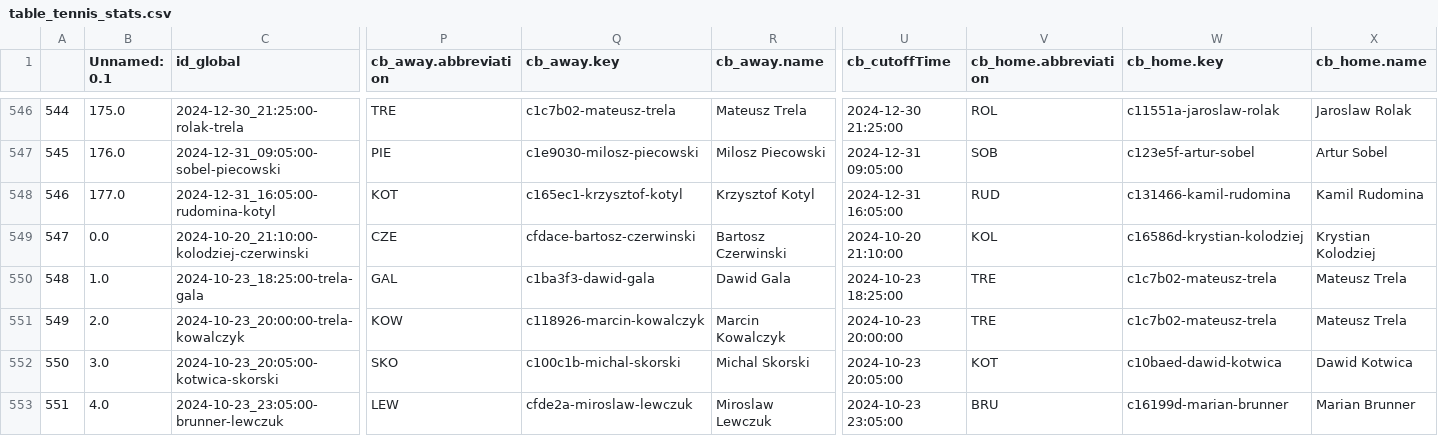
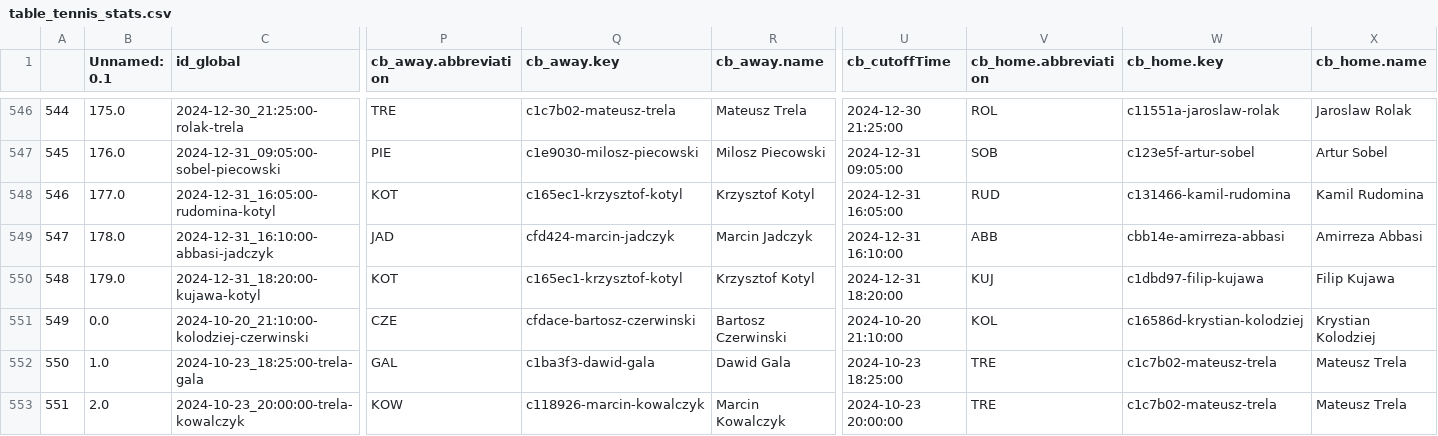
Before and after one commit to abelarregui/faustostats, a CSV file: faustostats/data/db/table_tennis_stats.csv, drawn as a sheet; only a part is shown, gaps mark what is left out; the shorter side is filled out with more unchanged rows; addresses are those after the commit; rows hold the shown columns only; the diff names each change by its address in the sheet, - before the commit and + after, or states it on an @@ line.

Commit message:
Add new stats

```diff
--- a/faustostats/data/db/table_tennis_stats.csv
+++ b/faustostats/data/db/table_tennis_stats.csv
+row 549: 547 | 178.0 | 2024-12-31_16:10:00-abbasi-jadczyk | JAD | cfd424-marcin-jadczyk | Marcin Jadczyk | 2024-12-31 16:10:00 | ABB | cbb14e-amirreza-abbasi | Amirreza Abbasi
+row 550: 548 | 179.0 | 2024-12-31_18:20:00-kujawa-kotyl | KOT | c165ec1-krzysztof-kotyl | Krzysztof Kotyl | 2024-12-31 18:20:00 | KUJ | c1dbd97-filip-kujawa | Filip Kujawa
@@ column A renumbered from row 551 down @@
```
